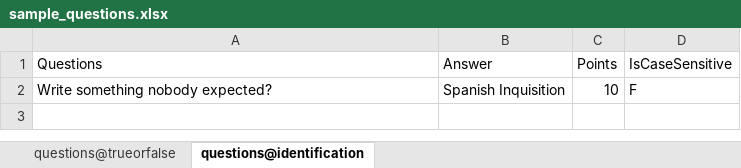
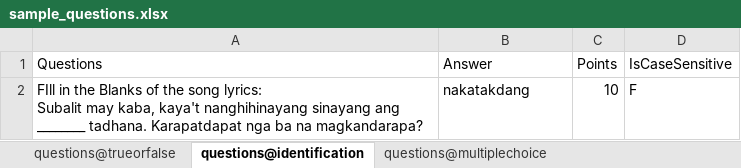
Before and after one commit to razstvien01/quizora, an Excel workbook: sample_exam_files/sample_questions.xlsx, sheet questions@identification, drawn as a sheet; values as stored, in another font and other column widths than the file's, no borders; ↵ is a line break in a cell; the diff names each change by its address in the sheet, - before the commit and + after, or states it on an @@ line.

Commit message:
Implemented Ask questions to MultipleChoice and Answers

```diff
--- a/sample_exam_files/sample_questions.xlsx (sheet questions@identification)
+++ b/sample_exam_files/sample_questions.xlsx (sheet questions@identification)
+sheet tab: questions@multiplechoice
-A2 (Questions): Write something nobody expected?
+A2 (Questions): FIll in the Blanks of the song lyrics: ↵ Subalit may kaba, kaya't nanghihinayang sinayang ang ________ tadhana. Karapatdapat nga ba na magkandarapa?
-B2 (Answer): Spanish Inquisition
+B2 (Answer): nakatakdang
```
Also changed, not shown: sheet questions@trueorfalse, other sheet tabs, 1 other file.
